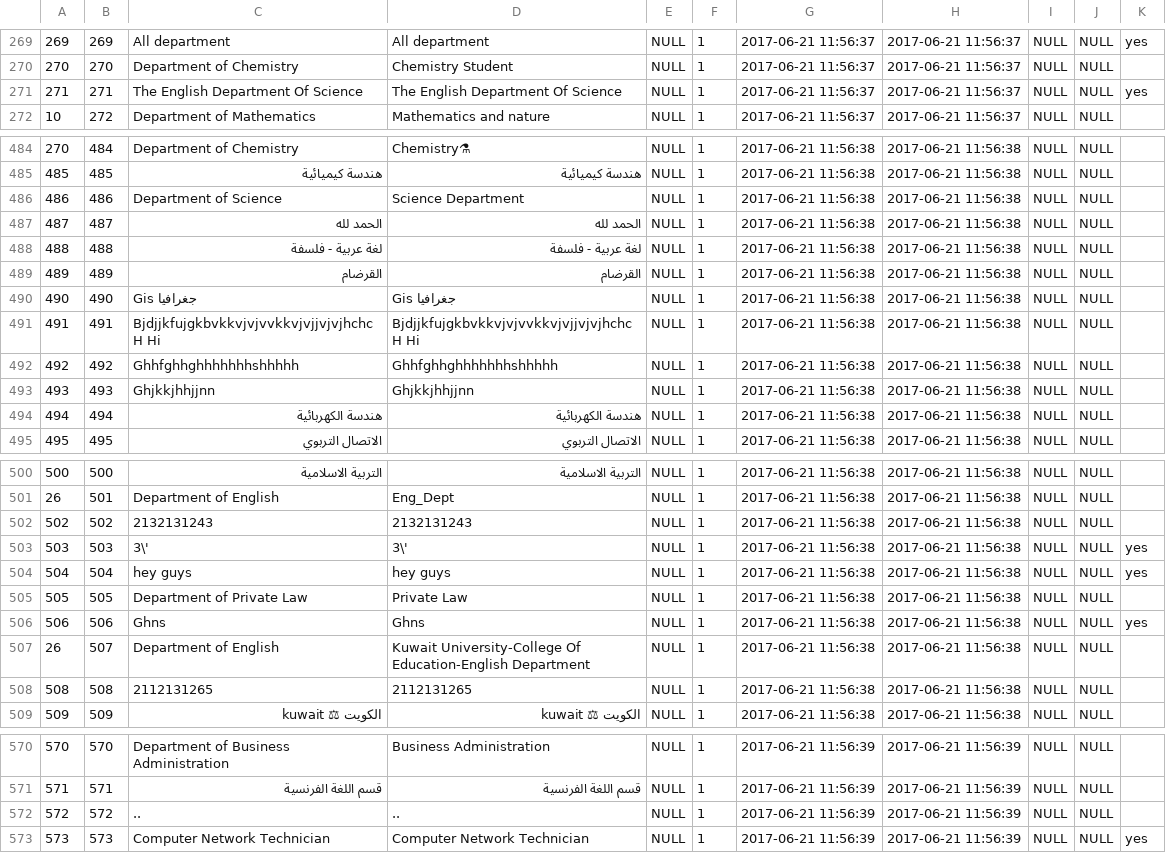
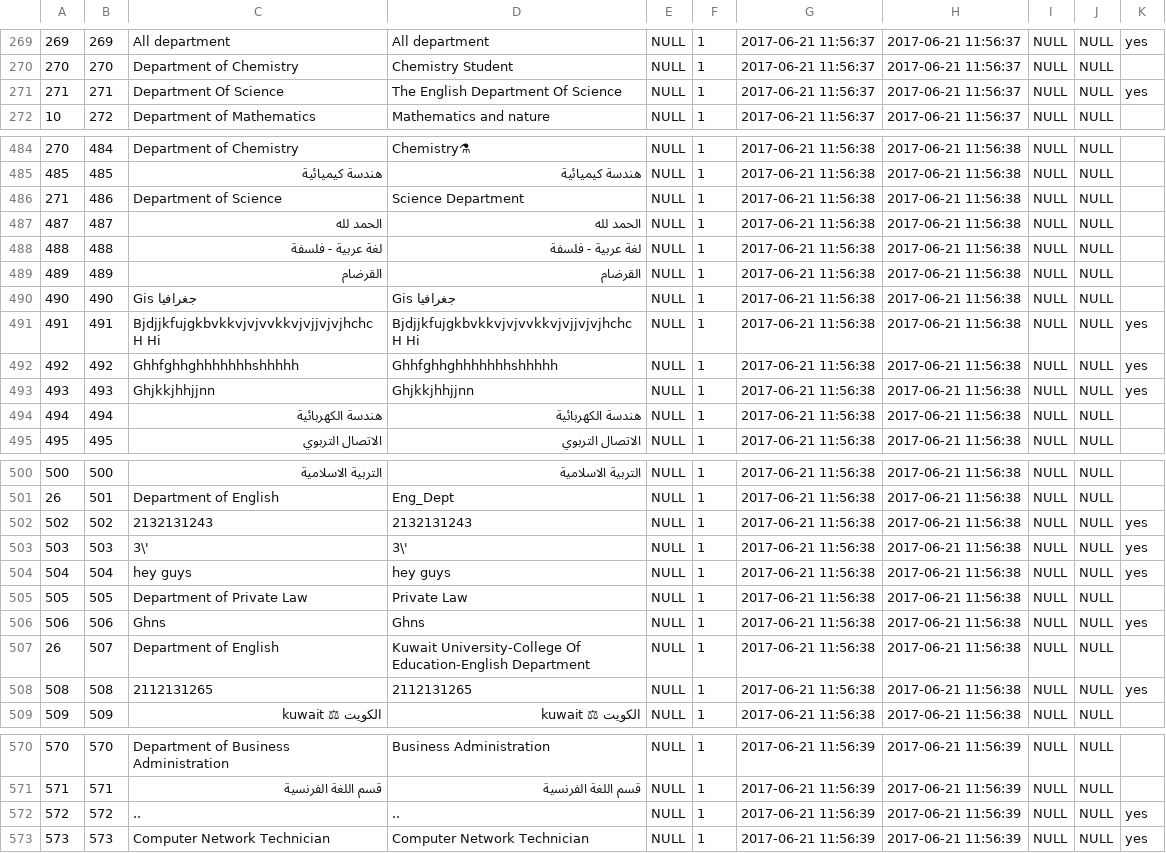
Before and after one commit to jitendra88/important_script, a CSV file: department_sheet.csv, drawn as a sheet; only a part is shown, gaps mark what is left out; the diff covers the shown part only.

Commit message:
chnages

```diff
--- a/department_sheet.csv
+++ b/department_sheet.csv
@@ -270,3 +270,3 @@
 270,270,Department of Chemistry,Chemistry Student,NULL,1,2017-06-21 11:56:37,2017-06-21 11:56:37,NULL,NULL,
-271,271,The English Department Of Science,The English Department Of Science,NULL,1,2017-06-21 11:56:37,2017-06-21 11:56:37,NULL,NULL,yes
+271,271,Department Of Science,The English Department Of Science,NULL,1,2017-06-21 11:56:37,2017-06-21 11:56:37,NULL,NULL,yes
 10,272,Department of Mathematics,Mathematics and nature,NULL,1,2017-06-21 11:56:37,2017-06-21 11:56:37,NULL,NULL,
@@ -485,3 +485,3 @@
 485,485,هندسة كيميائية,هندسة كيميائية,NULL,1,2017-06-21 11:56:38,2017-06-21 11:56:38,NULL,NULL,
-486,486,Department of Science ,Science Department,NULL,1,2017-06-21 11:56:38,2017-06-21 11:56:38,NULL,NULL,
+271,486,Department of Science ,Science Department,NULL,1,2017-06-21 11:56:38,2017-06-21 11:56:38,NULL,NULL,
 487,487,الحمد لله,الحمد لله,NULL,1,2017-06-21 11:56:38,2017-06-21 11:56:38,NULL,NULL,
@@ -490,5 +490,5 @@
 490,490,Gis جغرافيا,Gis جغرافيا,NULL,1,2017-06-21 11:56:38,2017-06-21 11:56:38,NULL,NULL,
-491,491,Bjdjjkfujgkbvkkvjvjvvkkvjvjjvjvjhchc H Hi,Bjdjjkfujgkbvkkvjvjvvkkvjvjjvjvjhchc H Hi,NULL,1,2017-06-21 11:56:38,2017-06-21 11:56:38,NULL,NULL,
-492,492,Ghhfghhghhhhhhhshhhhh,Ghhfghhghhhhhhhshhhhh,NULL,1,2017-06-21 11:56:38,2017-06-21 11:56:38,NULL,NULL,
-493,493,Ghjkkjhhjjnn,Ghjkkjhhjjnn,NULL,1,2017-06-21 11:56:38,2017-06-21 11:56:38,NULL,NULL,
+491,491,Bjdjjkfujgkbvkkvjvjvvkkvjvjjvjvjhchc H Hi,Bjdjjkfujgkbvkkvjvjvvkkvjvjjvjvjhchc H Hi,NULL,1,2017-06-21 11:56:38,2017-06-21 11:56:38,NULL,NULL,yes
+492,492,Ghhfghhghhhhhhhshhhhh,Ghhfghhghhhhhhhshhhhh,NULL,1,2017-06-21 11:56:38,2017-06-21 11:56:38,NULL,NULL,yes
+493,493,Ghjkkjhhjjnn,Ghjkkjhhjjnn,NULL,1,2017-06-21 11:56:38,2017-06-21 11:56:38,NULL,NULL,yes
 494,494,هندسة الكهربائية,هندسة الكهربائية,NULL,1,2017-06-21 11:56:38,2017-06-21 11:56:38,NULL,NULL,
@@ -501,3 +501,3 @@
 26,501,Department of English,Eng_Dept,NULL,1,2017-06-21 11:56:38,2017-06-21 11:56:38,NULL,NULL,
-502,502,2132131243,2132131243,NULL,1,2017-06-21 11:56:38,2017-06-21 11:56:38,NULL,NULL,
+502,502,2132131243,2132131243,NULL,1,2017-06-21 11:56:38,2017-06-21 11:56:38,NULL,NULL,yes
 503,503,3\',3\',NULL,1,2017-06-21 11:56:38,2017-06-21 11:56:38,NULL,NULL,yes
@@ -507,3 +507,3 @@
 26,507,Department of English,Kuwait University-College Of Education-English Department,NULL,1,2017-06-21 11:56:38,2017-06-21 11:56:38,NULL,NULL,
-508,508,2112131265,2112131265,NULL,1,2017-06-21 11:56:38,2017-06-21 11:56:38,NULL,NULL,
+508,508,2112131265,2112131265,NULL,1,2017-06-21 11:56:38,2017-06-21 11:56:38,NULL,NULL,yes
 509,509,الكويت ⚖ kuwait,الكويت ⚖ kuwait,NULL,1,2017-06-21 11:56:38,2017-06-21 11:56:38,NULL,NULL,
@@ -571,3 +571,3 @@
 571,571,قسم اللغة الفرنسية,قسم اللغة الفرنسية,NULL,1,2017-06-21 11:56:39,2017-06-21 11:56:39,NULL,NULL,
-572,572,..,..,NULL,1,2017-06-21 11:56:39,2017-06-21 11:56:39,NULL,NULL,
+572,572,..,..,NULL,1,2017-06-21 11:56:39,2017-06-21 11:56:39,NULL,NULL,yes
 573,573,Computer Network Technician,Computer Network Technician,NULL,1,2017-06-21 11:56:39,2017-06-21 11:56:39,NULL,NULL,yes
```
Also changed, not shown: 6 edited cells elsewhere in this file.
